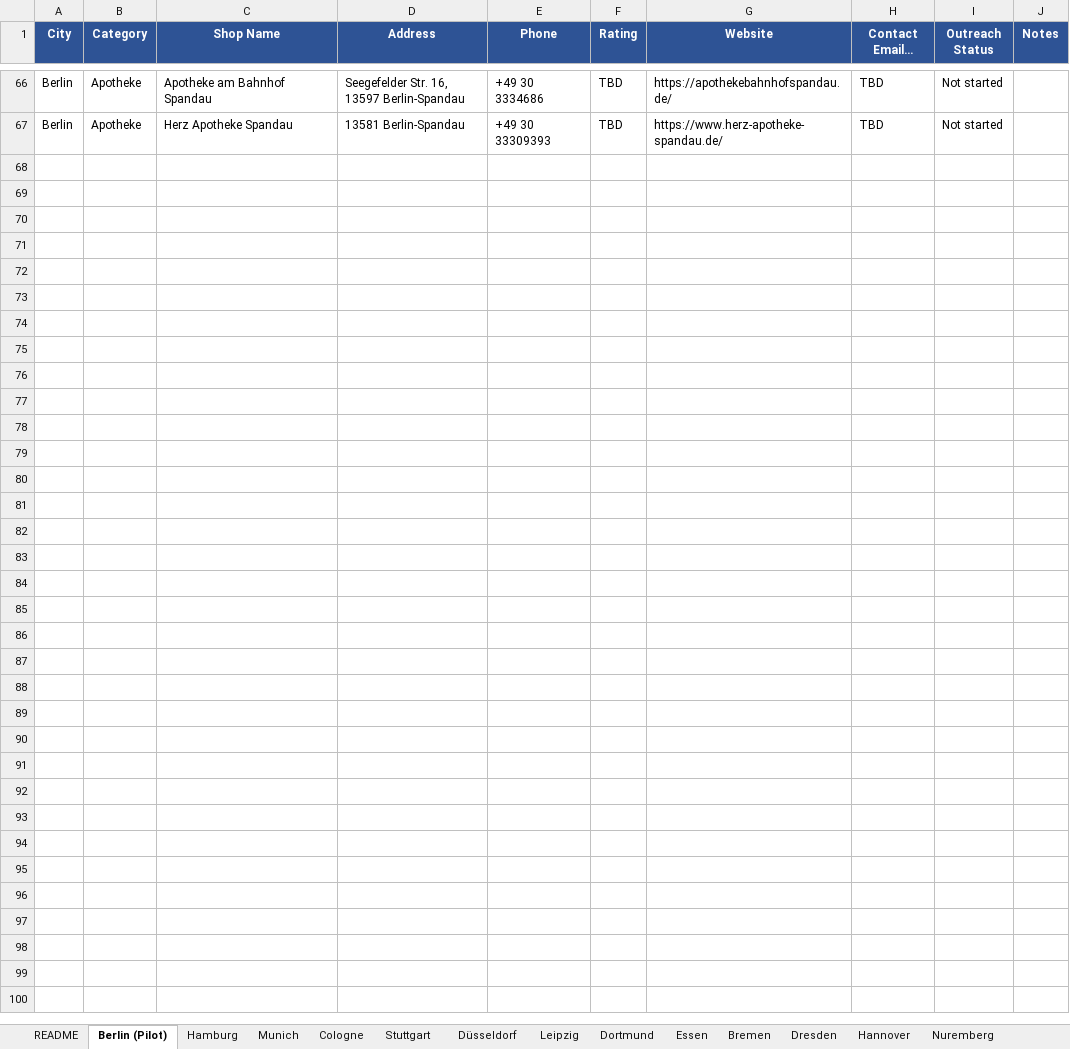
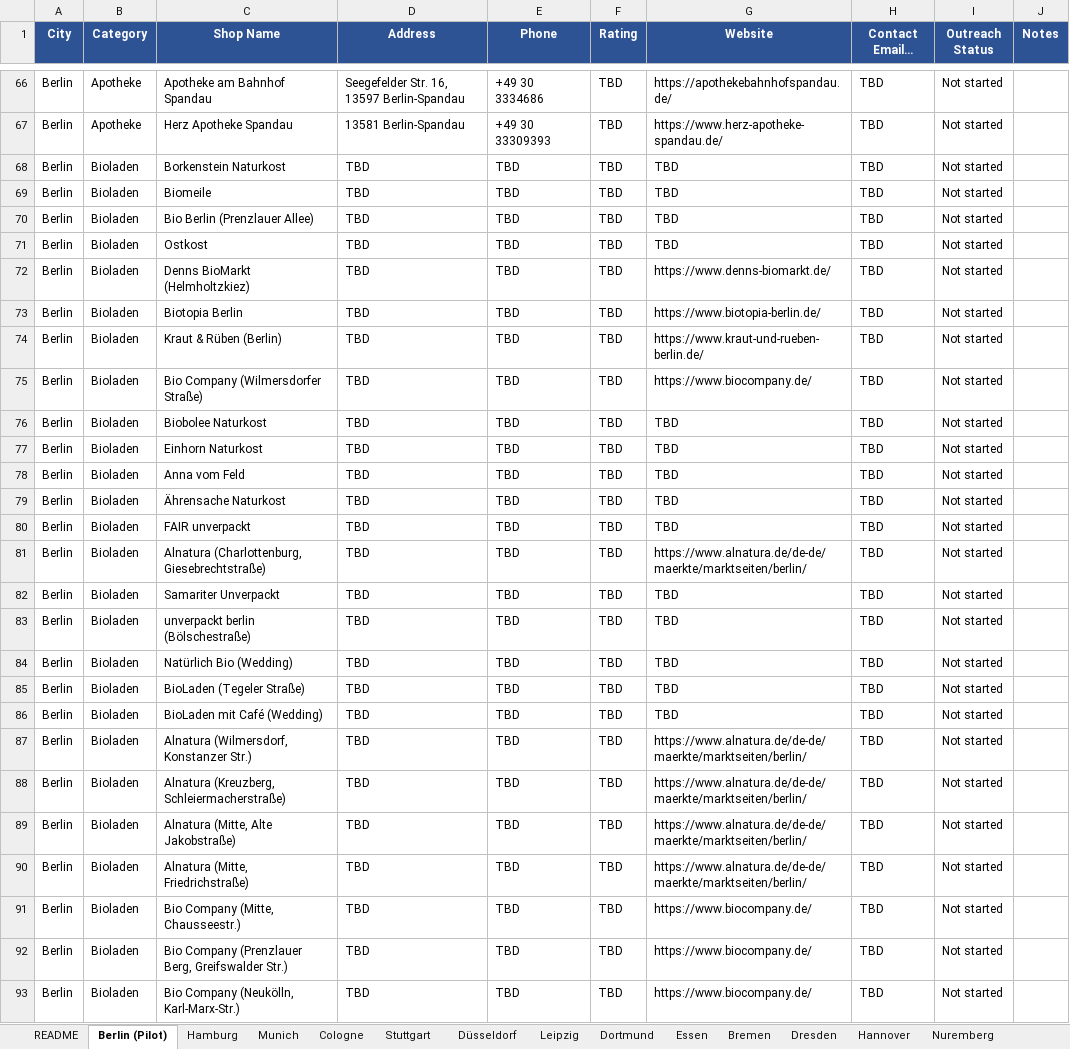
Before and after one commit to nextgenerationcoder/bookreadingplatform, an Excel workbook: outreach/ginger_shoc_outreach_tracker.xlsx, sheet Berlin (Pilot), drawn as a sheet; only a part is shown, gaps mark what is left out; long unchanged cells end in …; values as stored, in another font and other column widths than the file's, no borders; the diff names each change by its address in the sheet, - before the commit and + after, or states it on an @@ line.

```diff
--- a/outreach/ginger_shoc_outreach_tracker.xlsx (sheet Berlin (Pilot))
+++ b/outreach/ginger_shoc_outreach_tracker.xlsx (sheet Berlin (Pilot))
+row 68: Berlin | Bioladen | Borkenstein Naturkost | TBD | TBD | TBD | TBD | TBD | Not started
+row 69: Berlin | Bioladen | Biomeile | TBD | TBD | TBD | TBD | TBD | Not started
+row 70: Berlin | Bioladen | Bio Berlin (Prenzlauer Allee) | TBD | TBD | TBD | TBD | TBD | Not started
+row 71: Berlin | Bioladen | Ostkost | TBD | TBD | TBD | TBD | TBD | Not started
+row 72: Berlin | Bioladen | Denns BioMarkt (Helmholtzkiez) | TBD | TBD | TBD | https://www.denns-biomarkt.de/ | TBD | Not started
+row 73: Berlin | Bioladen | Biotopia Berlin | TBD | TBD | TBD | https://www.biotopia-berlin.de/ | TBD | Not started
+row 74: Berlin | Bioladen | Kraut & Rüben (Berlin) | TBD | TBD | TBD | https://www.kraut-und-rueben-berlin.de/ | TBD | Not started
+row 75: Berlin | Bioladen | Bio Company (Wilmersdorfer Straße) | TBD | TBD | TBD | https://www.biocompany.de/ | TBD | Not started
+row 76: Berlin | Bioladen | Biobolee Naturkost | TBD | TBD | TBD | TBD | TBD | Not started
+row 77: Berlin | Bioladen | Einhorn Naturkost | TBD | TBD | TBD | TBD | TBD | Not started
+row 78: Berlin | Bioladen | Anna vom Feld | TBD | TBD | TBD | TBD | TBD | Not started
+row 79: Berlin | Bioladen | Ährensache Naturkost | TBD | TBD | TBD | TBD | TBD | Not started
+row 80: Berlin | Bioladen | FAIR unverpackt | TBD | TBD | TBD | TBD | TBD | Not started
+row 81: Berlin | Bioladen | Alnatura (Charlottenburg, Giesebrechtstraße) | TBD | TBD | TBD | https://www.alnatura.de/de-de/maerkte/marktseiten/berlin/ | TBD | Not started
+row 82: Berlin | Bioladen | Samariter Unverpackt | TBD | TBD | TBD | TBD | TBD | Not started
+row 83: Berlin | Bioladen | unverpackt berlin (Bölschestraße) | TBD | TBD | TBD | TBD | TBD | Not started
+row 84: Berlin | Bioladen | Natürlich Bio (Wedding) | TBD | TBD | TBD | TBD | TBD | Not started
+row 85: Berlin | Bioladen | BioLaden (Tegeler Straße) | TBD | TBD | TBD | TBD | TBD | Not started
+row 86: Berlin | Bioladen | BioLaden mit Café (Wedding) | TBD | TBD | TBD | TBD | TBD | Not started
+row 87: Berlin | Bioladen | Alnatura (Wilmersdorf, Konstanzer Str.) | TBD | TBD | TBD | https://www.alnatura.de/de-de/maerkte/marktseiten/berlin/ | TBD | Not started
+row 88: Berlin | Bioladen | Alnatura (Kreuzberg, Schleiermacherstraße) | TBD | TBD | TBD | https://www.alnatura.de/de-de/maerkte/marktseiten/berlin/ | TBD | Not started
+row 89: Berlin | Bioladen | Alnatura (Mitte, Alte Jakobstraße) | TBD | TBD | TBD | https://www.alnatura.de/de-de/maerkte/marktseiten/berlin/ | TBD | Not started
+row 90: Berlin | Bioladen | Alnatura (Mitte, Friedrichstraße) | TBD | TBD | TBD | https://www.alnatura.de/de-de/maerkte/marktseiten/berlin/ | TBD | Not started
+row 91: Berlin | Bioladen | Bio Company (Mitte, Chausseestr.) | TBD | TBD | TBD | https://www.biocompany.de/ | TBD | Not started
+row 92: Berlin | Bioladen | Bio Company (Prenzlauer Berg, Greifswalder Str.) | TBD | TBD | TBD | https://www.biocompany.de/ | TBD | Not started
+row 93: Berlin | Bioladen | Bio Company (Neukölln, Karl-Marx-Str.) | TBD | TBD | TBD | https://www.biocompany.de/ | TBD | Not started
```
Also changed, not shown: sheet Munich, sheet Hamburg, sheet README.
